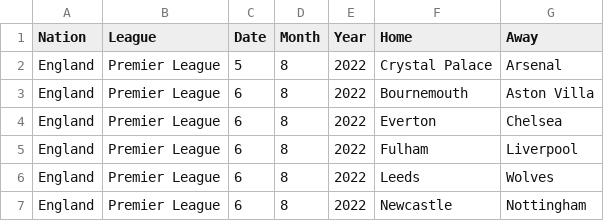
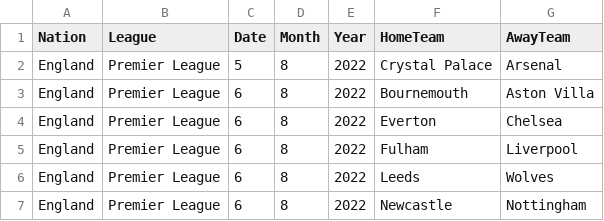
Before and after one commit to Sunan2002/Premier-Leauge-Prediction-Model, a CSV file: England-Premier-League-Season-2022-2023-Fixture.csv, drawn as a sheet; only a part is shown.

Commit message:
Update England-Premier-League-Season-2022-2023-Fixture.csv

```diff
--- a/England-Premier-League-Season-2022-2023-Fixture.csv
+++ b/England-Premier-League-Season-2022-2023-Fixture.csv
@@ -1,2 +1,2 @@
-Nation,League,Date,Month,Year,Home,Away
+Nation,League,Date,Month,Year,HomeTeam,AwayTeam
 England,Premier League,5,8,2022,Crystal Palace,Arsenal
```
